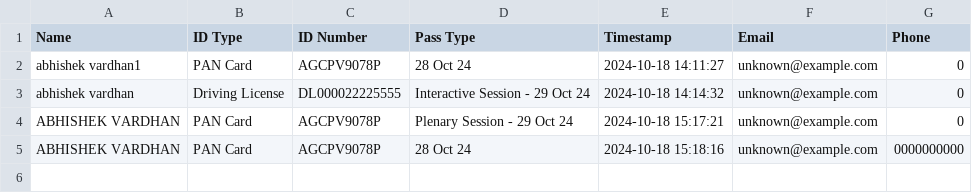
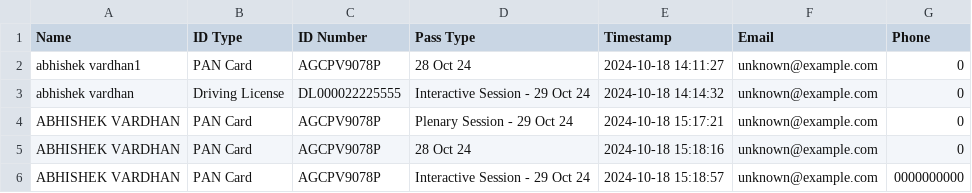
Before and after one commit to SWAVLAMBAN-24/scanner-24, a CSV file: qr_data.csv, drawn as a sheet.

Commit message:
Update QR data - 2024-10-18 15:18:57.316323

```diff
--- a/qr_data.csv
+++ b/qr_data.csv
@@ -4,2 +4,3 @@ abhishek vardhan,Driving License,DL000022225555,Interactive Session - 29 Oct 24,
 ABHISHEK VARDHAN,PAN Card,AGCPV9078P,Plenary Session - 29 Oct 24,2024-10-18 15:17:21,unknown@example.com,0
-ABHISHEK VARDHAN,PAN Card,AGCPV9078P,28 Oct 24,2024-10-18 15:18:16,unknown@example.com,0000000000
+ABHISHEK VARDHAN,PAN Card,AGCPV9078P,28 Oct 24,2024-10-18 15:18:16,unknown@example.com,0
+ABHISHEK VARDHAN,PAN Card,AGCPV9078P,Interactive Session - 29 Oct 24,2024-10-18 15:18:57,unknown@example.com,0000000000
```
